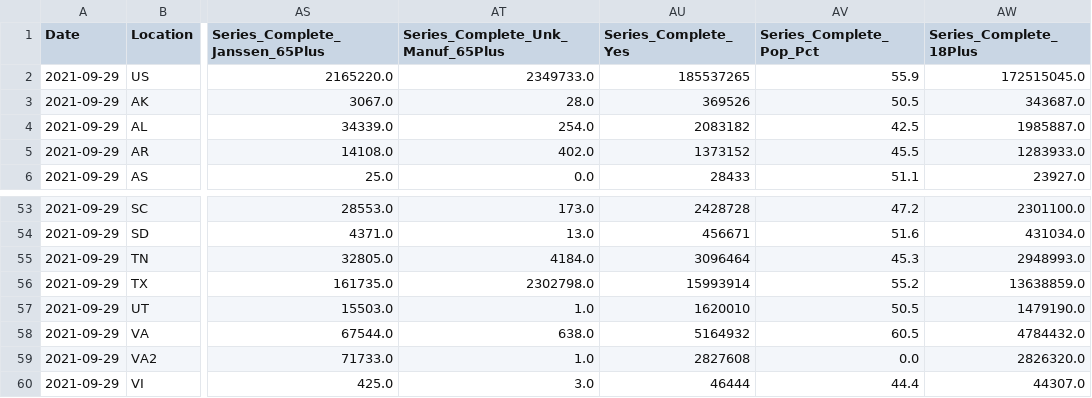
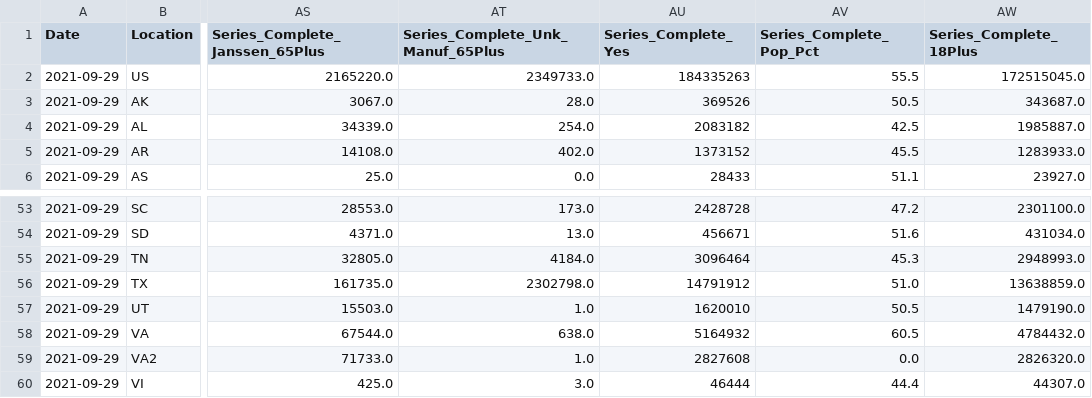
Before and after one commit to mattkinsey/covid19-vaccine-timeseries, a CSV file: daily_data/2021-09-29.csv, drawn as a sheet; only a part is shown, gaps mark what is left out; the diff names each change by its address in the sheet, - before the commit and + after, or states it on an @@ line.

```diff
--- a/daily_data/2021-09-29.csv
+++ b/daily_data/2021-09-29.csv
-AU2 (Series_Complete_Yes): 185537265
+AU2 (Series_Complete_Yes): 184335263
-AV2 (Series_Complete_Pop_Pct): 55.9
+AV2 (Series_Complete_Pop_Pct): 55.5
-AU56 (Series_Complete_Yes): 15993914
+AU56 (Series_Complete_Yes): 14791912
-AV56 (Series_Complete_Pop_Pct): 55.2
+AV56 (Series_Complete_Pop_Pct): 51.0
```
Also changed, not shown: 1 other file.
